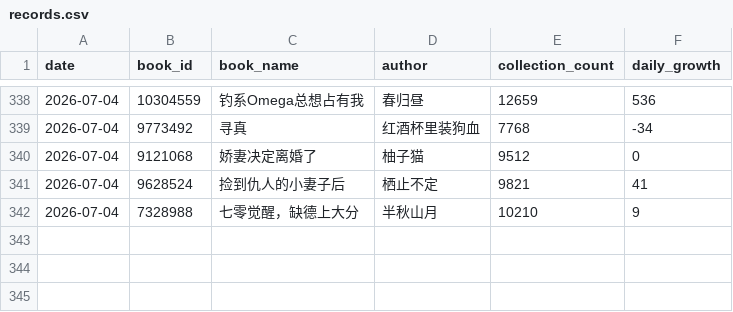
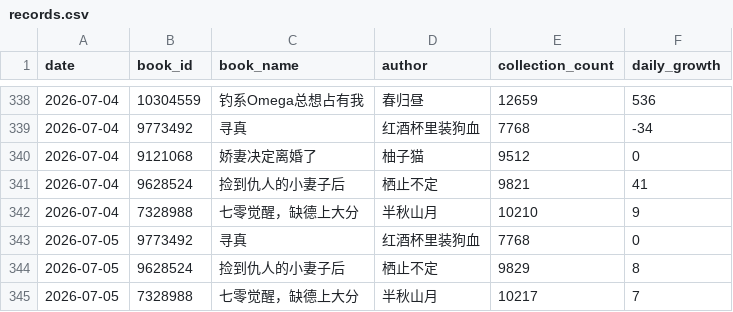
Before and after one commit to Rita1128/jjwxc-monitor, a CSV file: data/records.csv, drawn as a sheet; only a part is shown, gaps mark what is left out.

```diff
--- a/data/records.csv
+++ b/data/records.csv
@@ -342 +342,4 @@
 2026-07-04,7328988,七零觉醒，缺德上大分,半秋山月,10210,9
+2026-07-05,9773492,寻真,红酒杯里装狗血,7768,0
+2026-07-05,9628524,捡到仇人的小妻子后,栖止不定,9829,8
+2026-07-05,7328988,七零觉醒，缺德上大分,半秋山月,10217,7
```
